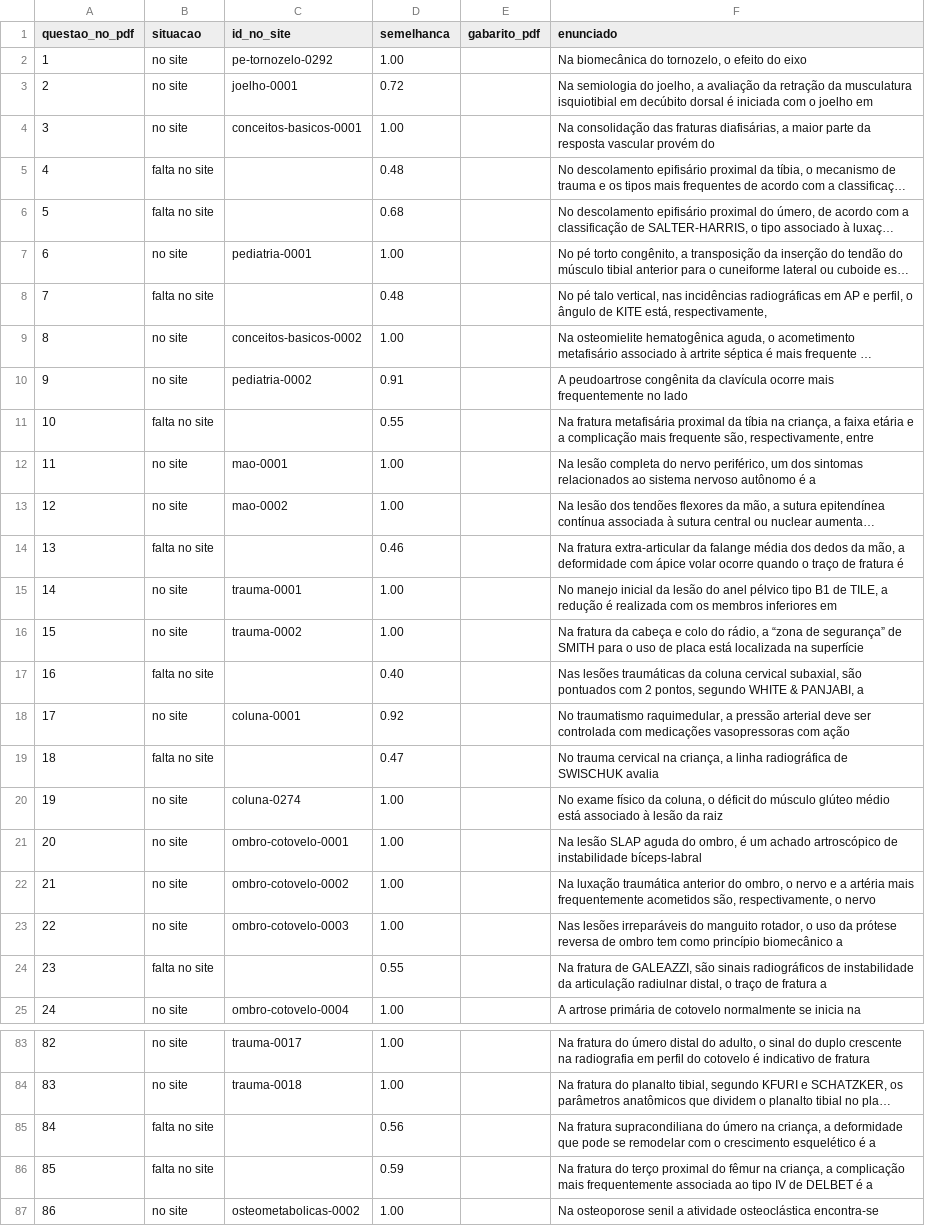
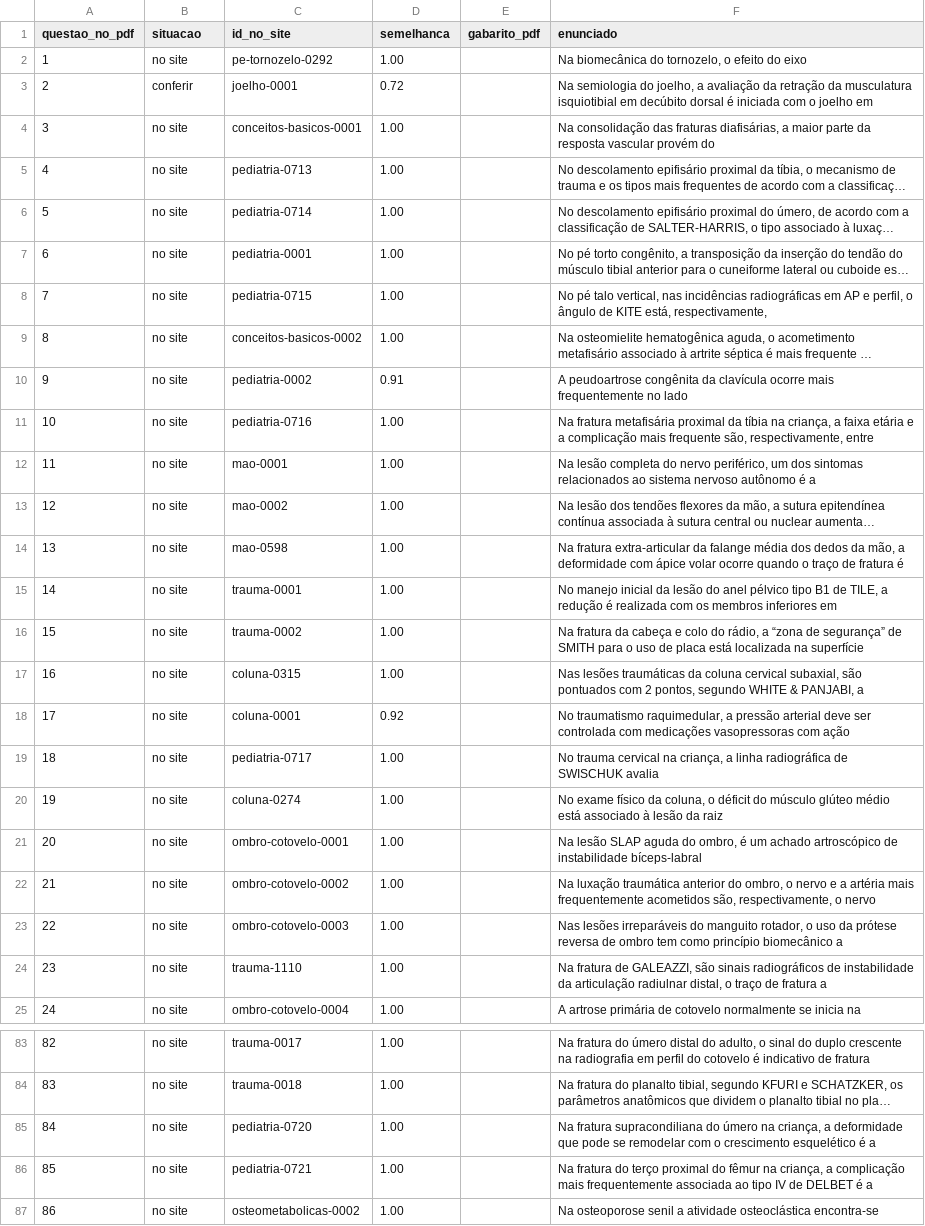
Before and after one commit to talesrobertosn/ortoquestoes, a CSV file: relatorios/taro-2020.csv, drawn as a sheet; only a part is shown, gaps mark what is left out; long unchanged cells end in …; the diff covers the shown part only; the diff names each change by its address in the sheet, - before the commit and + after, or states it on an @@ line.

```diff
--- a/relatorios/taro-2020.csv
+++ b/relatorios/taro-2020.csv
-B3 (situacao): no site
+B3 (situacao): conferir
-B5:B6 (situacao): falta no site
+B5:B6 (situacao): no site
-C5 (id_no_site): (empty)
+C5 (id_no_site): pediatria-0713
-D5 (semelhanca): 0.48
+D5 (semelhanca): 1.00
-C6 (id_no_site): (empty)
+C6 (id_no_site): pediatria-0714
-D6 (semelhanca): 0.68
+D6 (semelhanca): 1.00
-B8 (situacao): falta no site
+B8 (situacao): no site
-C8 (id_no_site): (empty)
+C8 (id_no_site): pediatria-0715
-D8 (semelhanca): 0.48
+D8 (semelhanca): 1.00
-B11 (situacao): falta no site
+B11 (situacao): no site
-C11 (id_no_site): (empty)
+C11 (id_no_site): pediatria-0716
-D11 (semelhanca): 0.55
+D11 (semelhanca): 1.00
-B14 (situacao): falta no site
+B14 (situacao): no site
-C14 (id_no_site): (empty)
+C14 (id_no_site): mao-0598
-D14 (semelhanca): 0.46
+D14 (semelhanca): 1.00
-B17 (situacao): falta no site
+B17 (situacao): no site
-C17 (id_no_site): (empty)
+C17 (id_no_site): coluna-0315
-D17 (semelhanca): 0.40
+D17 (semelhanca): 1.00
-B19 (situacao): falta no site
+B19 (situacao): no site
-C19 (id_no_site): (empty)
+C19 (id_no_site): pediatria-0717
-D19 (semelhanca): 0.47
+D19 (semelhanca): 1.00
-B24 (situacao): falta no site
+B24 (situacao): no site
-C24 (id_no_site): (empty)
+C24 (id_no_site): trauma-1110
-D24 (semelhanca): 0.55
+D24 (semelhanca): 1.00
-B85:B86 (situacao): falta no site
+B85:B86 (situacao): no site
-C85 (id_no_site): (empty)
+C85 (id_no_site): pediatria-0720
-D85 (semelhanca): 0.56
+D85 (semelhanca): 1.00
-C86 (id_no_site): (empty)
+C86 (id_no_site): pediatria-0721
-D86 (semelhanca): 0.59
+D86 (semelhanca): 1.00
```
Also changed, not shown: 12 edited cells elsewhere in this file, relatorios/taro-2007.csv, relatorios/taro-2008.csv, 47 other files.
